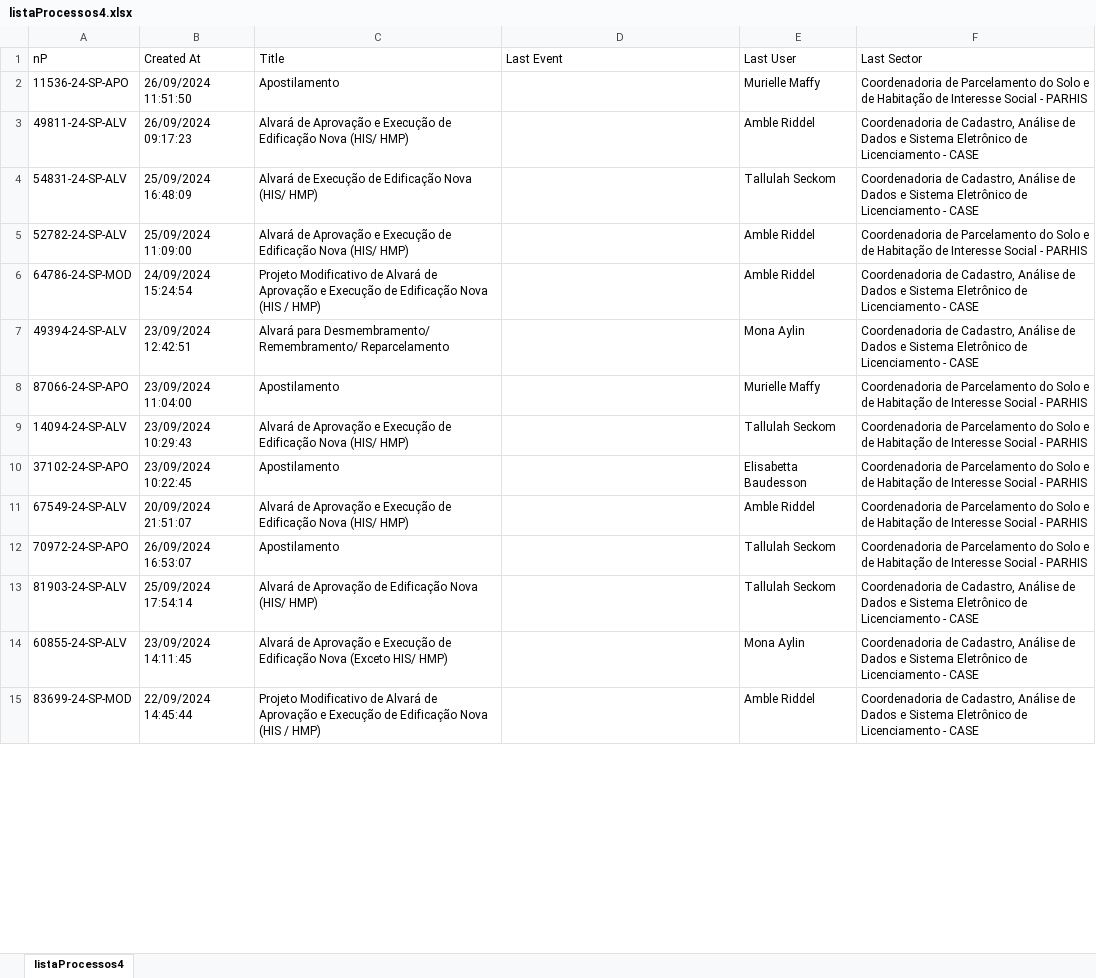
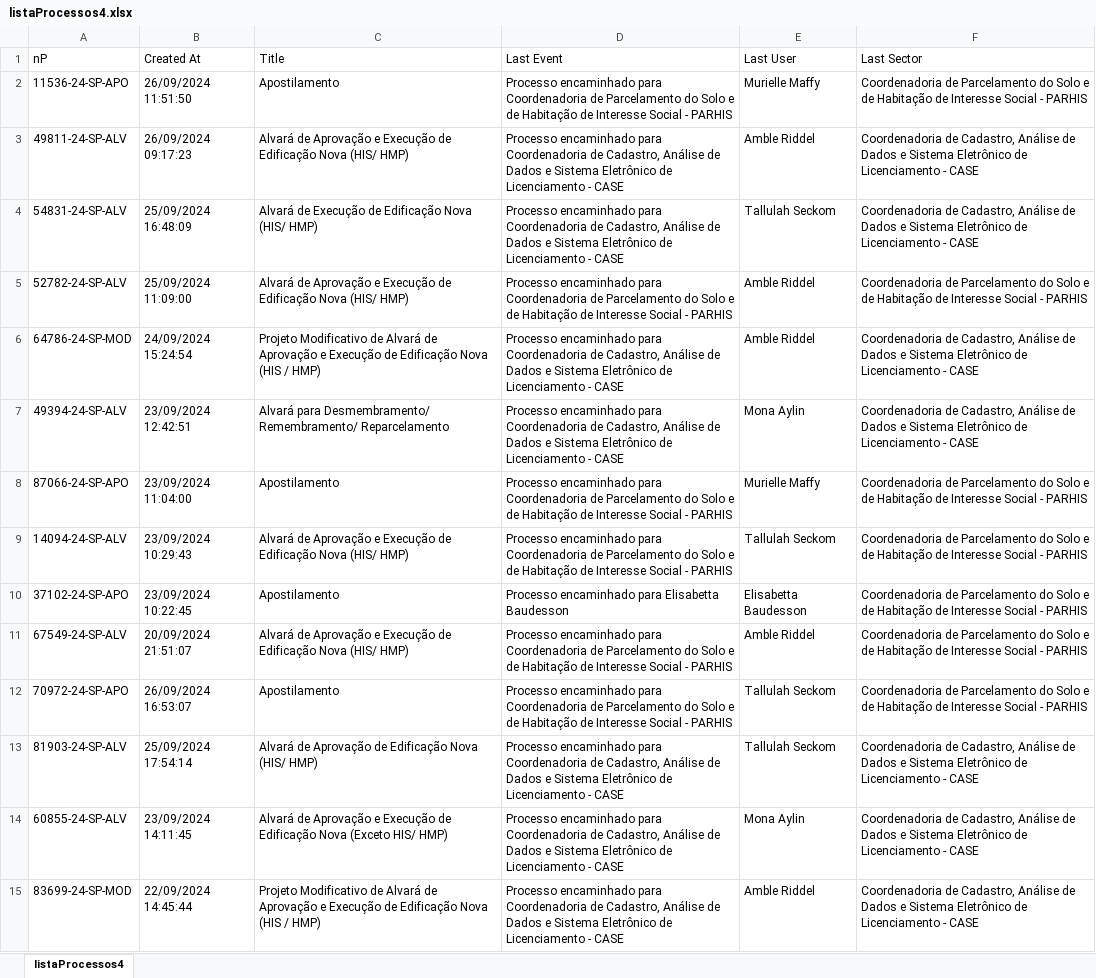
Before and after one commit to rogeriobgregorio/licensing-process-data, an Excel workbook: listaProcessos4.xlsx, sheet listaProcessos4, drawn as a sheet; only a part is shown; values as stored, in another font and other column widths than the file's, no borders; the diff covers the shown part only; the diff names each change by its address in the sheet, - before the commit and + after, or states it on an @@ line.

Commit message:
feat: Salve listaProcessos.xlsx, listaProcessos2.xlsx, listaProcessos3.xlsx and listaProcessos4.xlsx corrected

```diff
--- a/listaProcessos4.xlsx (sheet listaProcessos4)
+++ b/listaProcessos4.xlsx (sheet listaProcessos4)
-D2 (Last Event): (empty)
+D2 (Last Event): Processo encaminhado para Coordenadoria de Parcelamento do Solo e de Habitação de Interesse Social - PARHIS
-D3:D4 (Last Event): (empty)
+D3:D4 (Last Event): Processo encaminhado para Coordenadoria de Cadastro, Análise de Dados e Sistema Eletrônico de Licenciamento - CASE
-D5 (Last Event): (empty)
+D5 (Last Event): Processo encaminhado para Coordenadoria de Parcelamento do Solo e de Habitação de Interesse Social - PARHIS
-D6:D7 (Last Event): (empty)
+D6:D7 (Last Event): Processo encaminhado para Coordenadoria de Cadastro, Análise de Dados e Sistema Eletrônico de Licenciamento - CASE
-D8:D9 (Last Event): (empty)
+D8:D9 (Last Event): Processo encaminhado para Coordenadoria de Parcelamento do Solo e de Habitação de Interesse Social - PARHIS
-D10 (Last Event): (empty)
+D10 (Last Event): Processo encaminhado para Elisabetta Baudesson
-D11:D12 (Last Event): (empty)
+D11:D12 (Last Event): Processo encaminhado para Coordenadoria de Parcelamento do Solo e de Habitação de Interesse Social - PARHIS
-D13:D15 (Last Event): (empty)
+D13:D15 (Last Event): Processo encaminhado para Coordenadoria de Cadastro, Análise de Dados e Sistema Eletrônico de Licenciamento - CASE
```
Also changed, not shown: 986 edited cells elsewhere in this sheet, listaProcessos.xlsx, listaProcessos2.xlsx, 1 other file.
